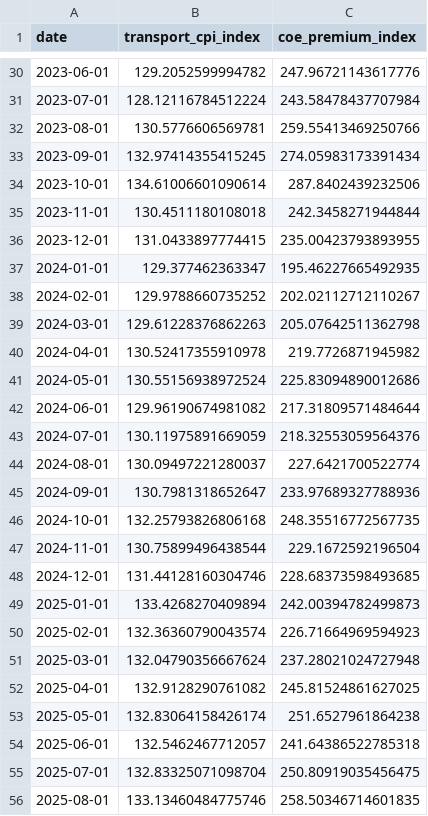
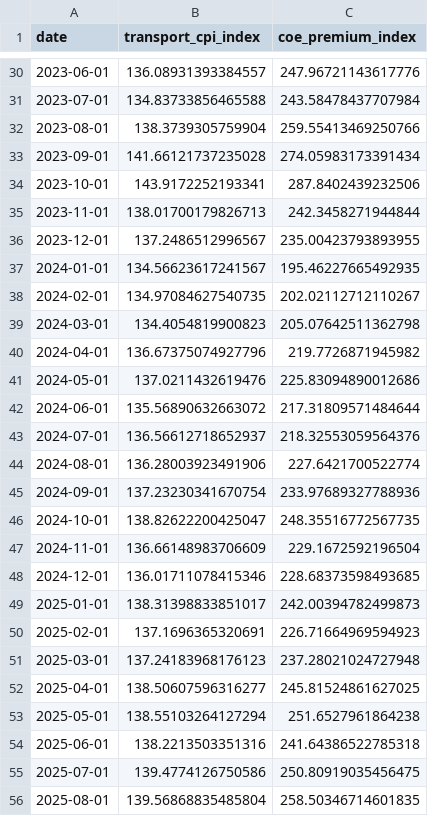
Before and after one commit to liangyusu2026-hash/ds608-singapore-inflation, a CSV file: outputs/tables/transport_vs_coe.csv, drawn as a sheet; only a part is shown, gaps mark what is left out; the diff covers the shown part only.

```diff
--- a/outputs/tables/transport_vs_coe.csv
+++ b/outputs/tables/transport_vs_coe.csv
@@ -30,27 +30,27 @@ date,transport_cpi_index,coe_premium_index
-2023-06-01,129.2052599994782,247.96721143617776
-2023-07-01,128.12116784512224,243.58478437707984
-2023-08-01,130.5776606569781,259.55413469250766
-2023-09-01,132.97414355415245,274.05983173391434
-2023-10-01,134.61006601090614,287.8402439232506
-2023-11-01,130.4511180108018,242.3458271944844
-2023-12-01,131.0433897774415,235.00423793893955
-2024-01-01,129.377462363347,195.46227665492935
-2024-02-01,129.9788660735252,202.02112712110267
-2024-03-01,129.61228376862263,205.07642511362798
-2024-04-01,130.52417355910978,219.7726871945982
-2024-05-01,130.55156938972524,225.83094890012686
-2024-06-01,129.96190674981082,217.31809571484644
-2024-07-01,130.11975891669059,218.32553059564376
-2024-08-01,130.09497221280037,227.6421700522774
-2024-09-01,130.7981318652647,233.97689327788936
-2024-10-01,132.25793826806168,248.35516772567735
-2024-11-01,130.75899496438544,229.1672592196504
-2024-12-01,131.44128160304746,228.68373598493685
-2025-01-01,133.4268270409894,242.00394782499873
-2025-02-01,132.36360790043574,226.71664969594923
-2025-03-01,132.04790356667624,237.28021024727948
-2025-04-01,132.9128290761082,245.81524861627025
-2025-05-01,132.83064158426174,251.6527961864238
-2025-06-01,132.5462467712057,241.64386522785318
-2025-07-01,132.83325071098704,250.80919035456475
-2025-08-01,133.13460484775746,258.50346714601835
+2023-06-01,136.08931393384557,247.96721143617776
+2023-07-01,134.83733856465588,243.58478437707984
+2023-08-01,138.3739305759904,259.55413469250766
+2023-09-01,141.66121737235028,274.05983173391434
+2023-10-01,143.9172252193341,287.8402439232506
+2023-11-01,138.01700179826713,242.3458271944844
+2023-12-01,137.2486512996567,235.00423793893955
+2024-01-01,134.56623617241567,195.46227665492935
+2024-02-01,134.97084627540735,202.02112712110267
+2024-03-01,134.4054819900823,205.07642511362798
+2024-04-01,136.67375074927796,219.7726871945982
+2024-05-01,137.0211432619476,225.83094890012686
+2024-06-01,135.56890632663072,217.31809571484644
+2024-07-01,136.56612718652937,218.32553059564376
+2024-08-01,136.28003923491906,227.6421700522774
+2024-09-01,137.23230341670754,233.97689327788936
+2024-10-01,138.82622200425047,248.35516772567735
+2024-11-01,136.66148983706609,229.1672592196504
+2024-12-01,136.01711078415346,228.68373598493685
+2025-01-01,138.31398833851017,242.00394782499873
+2025-02-01,137.1696365320691,226.71664969594923
+2025-03-01,137.24183968176123,237.28021024727948
+2025-04-01,138.50607596316277,245.81524861627025
+2025-05-01,138.55103264127294,251.6527961864238
+2025-06-01,138.2213503351316,241.64386522785318
+2025-07-01,139.4774126750586,250.80919035456475
+2025-08-01,139.56868835485804,258.50346714601835
```
Also changed, not shown: 39 edited cells elsewhere in this file, outputs/tables/contribution_residual_check.csv, outputs/tables/contributions_monthly.csv, 7 other files.
